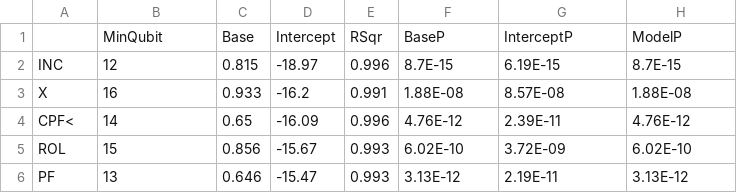
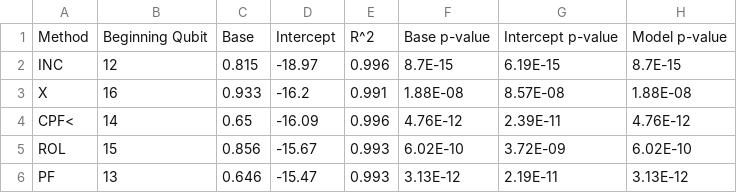
Before and after one commit to WrathfulSpatula/qrack_benchmark_dump, a CSV file: qenginecpu/equation_table_cpu.csv, drawn as a sheet; only a part is shown; removed rows and columns are numbered as before the commit, all else as after; the diff names each change by its address in the sheet, - before the commit and + after, or states it on an @@ line.

```diff
--- a/qenginecpu/equation_table_cpu.csv
+++ b/qenginecpu/equation_table_cpu.csv
-row 1:  | MinQubit | Base | Intercept | RSqr | BaseP | InterceptP | ModelP
+row 1: Method | Beginning Qubit | Base | Intercept | R^2 | Base p-value | Intercept p-value | Model p-value
```
Also changed, not shown: 33 other files.
